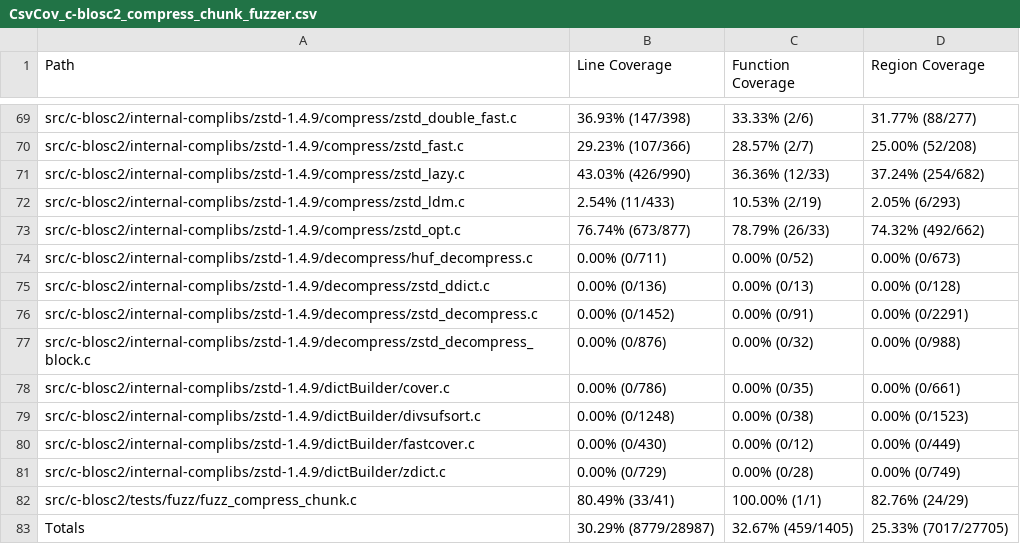
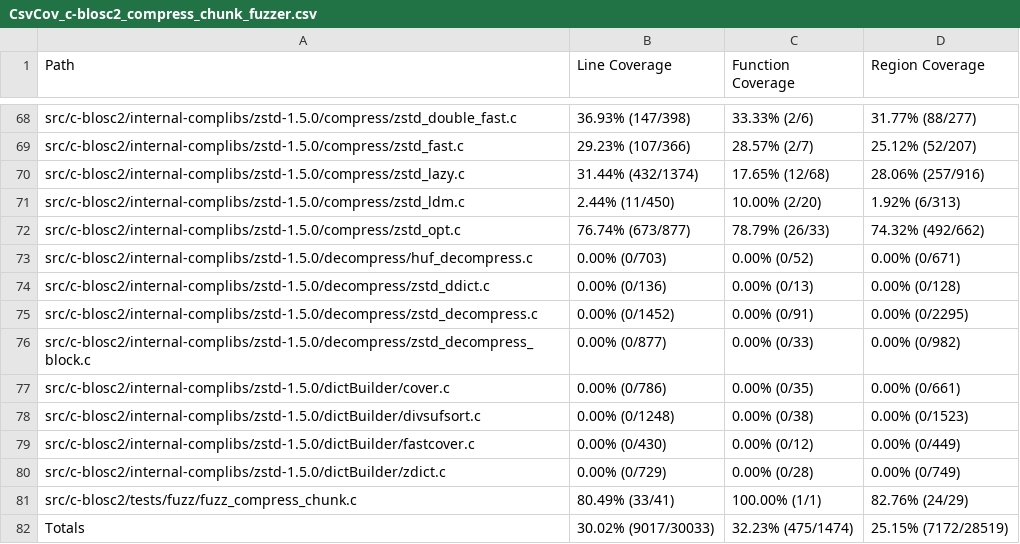
Before and after one commit to workerTmp/Nliossa_1, a CSV file: myWeb/CsvCov_c-blosc2_compress_chunk_fuzzer.csv, drawn as a sheet; only a part is shown, gaps mark what is left out; removed rows and columns are numbered as before the commit, all else as after; the diff covers the shown part only; the diff names each change by its address in the sheet, - before the commit and + after, or states it on an @@ line.

```diff
--- a/myWeb/CsvCov_c-blosc2_compress_chunk_fuzzer.csv
+++ b/myWeb/CsvCov_c-blosc2_compress_chunk_fuzzer.csv
-A68 (Path): src/c-blosc2/internal-complibs/zstd-1.4.9/compress/zstd_double_fast.c
+A68 (Path): src/c-blosc2/internal-complibs/zstd-1.5.0/compress/zstd_double_fast.c
-A69 (Path): src/c-blosc2/internal-complibs/zstd-1.4.9/compress/zstd_fast.c
+A69 (Path): src/c-blosc2/internal-complibs/zstd-1.5.0/compress/zstd_fast.c
-D69 (Region Coverage): 25.00% (52/208)
+D69 (Region Coverage): 25.12% (52/207)
-row 71: src/c-blosc2/internal-complibs/zstd-1.4.9/compress/zstd_lazy.c | 43.03% (426/990) | 36.36% (12/33) | 37.24% (254/682)
-row 72: src/c-blosc2/internal-complibs/zstd-1.4.9/compress/zstd_ldm.c | 2.54% (11/433) | 10.53% (2/19) | 2.05% (6/293)
+row 70: src/c-blosc2/internal-complibs/zstd-1.5.0/compress/zstd_lazy.c | 31.44% (432/1374) | 17.65% (12/68) | 28.06% (257/916)
+row 71: src/c-blosc2/internal-complibs/zstd-1.5.0/compress/zstd_ldm.c | 2.44% (11/450) | 10.00% (2/20) | 1.92% (6/313)
-A72 (Path): src/c-blosc2/internal-complibs/zstd-1.4.9/compress/zstd_opt.c
+A72 (Path): src/c-blosc2/internal-complibs/zstd-1.5.0/compress/zstd_opt.c
-A73 (Path): src/c-blosc2/internal-complibs/zstd-1.4.9/decompress/huf_decompress.c
+A73 (Path): src/c-blosc2/internal-complibs/zstd-1.5.0/decompress/huf_decompress.c
-B73 (Line Coverage): 0.00% (0/711)
+B73 (Line Coverage): 0.00% (0/703)
-D73 (Region Coverage): 0.00% (0/673)
+D73 (Region Coverage): 0.00% (0/671)
-A74 (Path): src/c-blosc2/internal-complibs/zstd-1.4.9/decompress/zstd_ddict.c
+A74 (Path): src/c-blosc2/internal-complibs/zstd-1.5.0/decompress/zstd_ddict.c
-A75 (Path): src/c-blosc2/internal-complibs/zstd-1.4.9/decompress/zstd_decompress.c
+A75 (Path): src/c-blosc2/internal-complibs/zstd-1.5.0/decompress/zstd_decompress.c
-D75 (Region Coverage): 0.00% (0/2291)
+D75 (Region Coverage): 0.00% (0/2295)
-A76 (Path): src/c-blosc2/internal-complibs/zstd-1.4.9/decompress/zstd_decompress_block.c
+A76 (Path): src/c-blosc2/internal-complibs/zstd-1.5.0/decompress/zstd_decompress_block.c
-B76 (Line Coverage): 0.00% (0/876)
+B76 (Line Coverage): 0.00% (0/877)
-C76 (Function Coverage): 0.00% (0/32)
+C76 (Function Coverage): 0.00% (0/33)
-D76 (Region Coverage): 0.00% (0/988)
+D76 (Region Coverage): 0.00% (0/982)
-A77 (Path): src/c-blosc2/internal-complibs/zstd-1.4.9/dictBuilder/cover.c
+A77 (Path): src/c-blosc2/internal-complibs/zstd-1.5.0/dictBuilder/cover.c
-A78 (Path): src/c-blosc2/internal-complibs/zstd-1.4.9/dictBuilder/divsufsort.c
+A78 (Path): src/c-blosc2/internal-complibs/zstd-1.5.0/dictBuilder/divsufsort.c
-A79 (Path): src/c-blosc2/internal-complibs/zstd-1.4.9/dictBuilder/fastcover.c
+A79 (Path): src/c-blosc2/internal-complibs/zstd-1.5.0/dictBuilder/fastcover.c
-A80 (Path): src/c-blosc2/internal-complibs/zstd-1.4.9/dictBuilder/zdict.c
+A80 (Path): src/c-blosc2/internal-complibs/zstd-1.5.0/dictBuilder/zdict.c
-B82 (Line Coverage): 30.29% (8779/28987)
+B82 (Line Coverage): 30.02% (9017/30033)
-C82 (Function Coverage): 32.67% (459/1405)
+C82 (Function Coverage): 32.23% (475/1474)
-D82 (Region Coverage): 25.33% (7017/27705)
+D82 (Region Coverage): 25.15% (7172/28519)
```
Also changed, not shown: 4 added rows, 5 removed rows and 50 edited cells elsewhere in this file, 2 other files.
